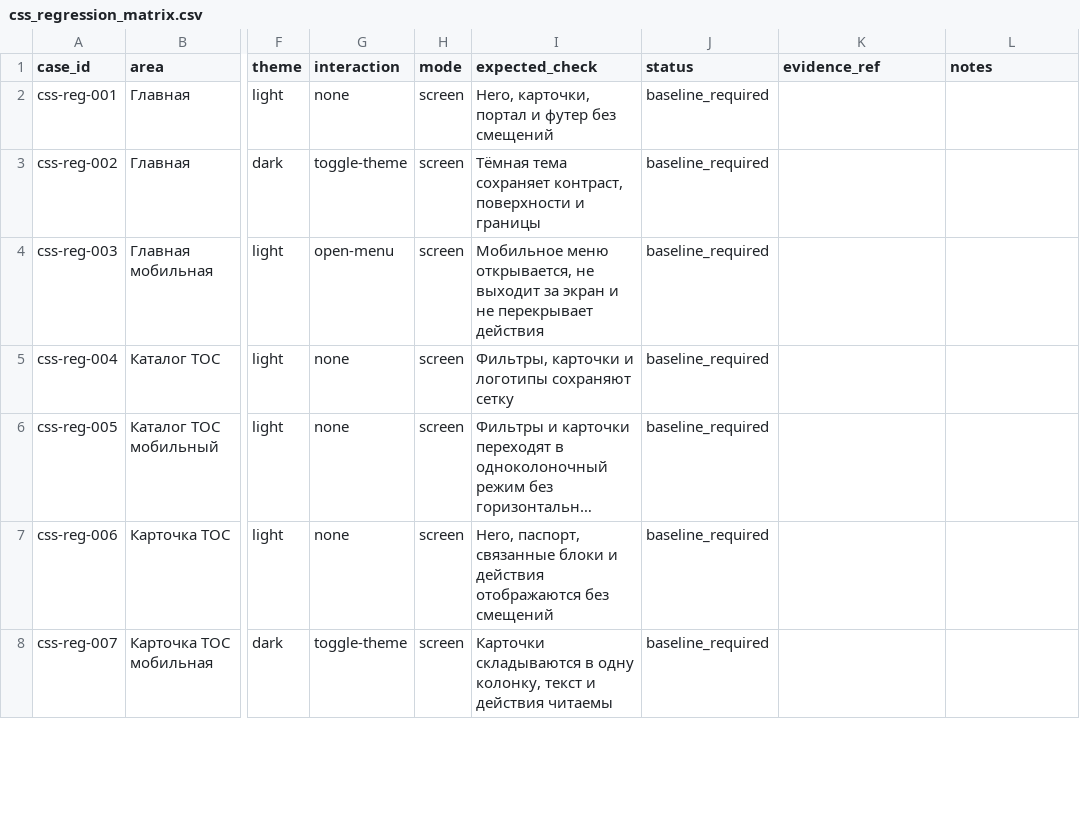
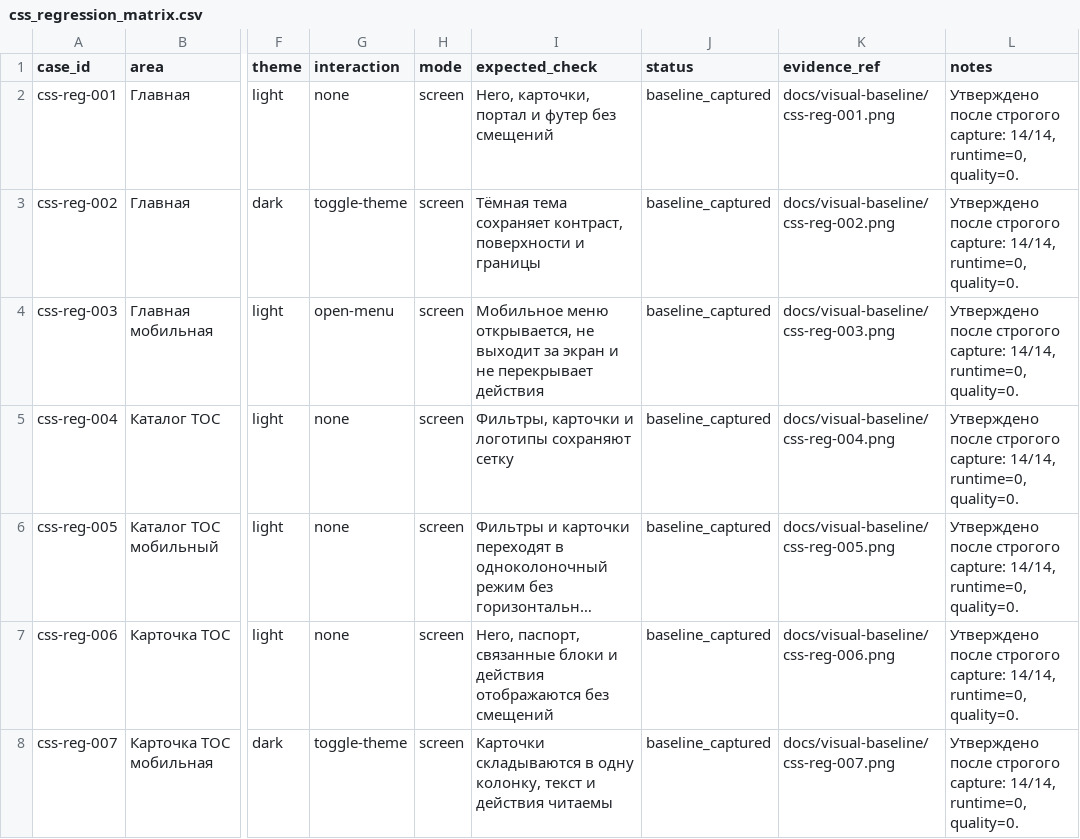
Before and after one commit to deputat36/tosborisoglebsk.github.io, a CSV file: data/css_regression_matrix.csv, drawn as a sheet; only a part is shown, gaps mark what is left out; long unchanged cells end in …; the diff covers the shown part only; the diff names each change by its address in the sheet, - before the commit and + after, or states it on an @@ line.

```diff
--- a/data/css_regression_matrix.csv
+++ b/data/css_regression_matrix.csv
-J2:J8 (status): baseline_required
+J2:J8 (status): baseline_captured
-K2 (evidence_ref): (empty)
+K2 (evidence_ref): docs/visual-baseline/css-reg-001.png
-L2:L8 (notes): (empty)
+L2:L8 (notes): Утверждено после строгого capture: 14/14, runtime=0, quality=0.
-K3 (evidence_ref): (empty)
+K3 (evidence_ref): docs/visual-baseline/css-reg-002.png
-K4 (evidence_ref): (empty)
+K4 (evidence_ref): docs/visual-baseline/css-reg-003.png
-K5 (evidence_ref): (empty)
+K5 (evidence_ref): docs/visual-baseline/css-reg-004.png
-K6 (evidence_ref): (empty)
+K6 (evidence_ref): docs/visual-baseline/css-reg-005.png
-K7 (evidence_ref): (empty)
+K7 (evidence_ref): docs/visual-baseline/css-reg-006.png
-K8 (evidence_ref): (empty)
+K8 (evidence_ref): docs/visual-baseline/css-reg-007.png
```
Also changed, not shown: 21 edited cells elsewhere in this file, 17 other files.
